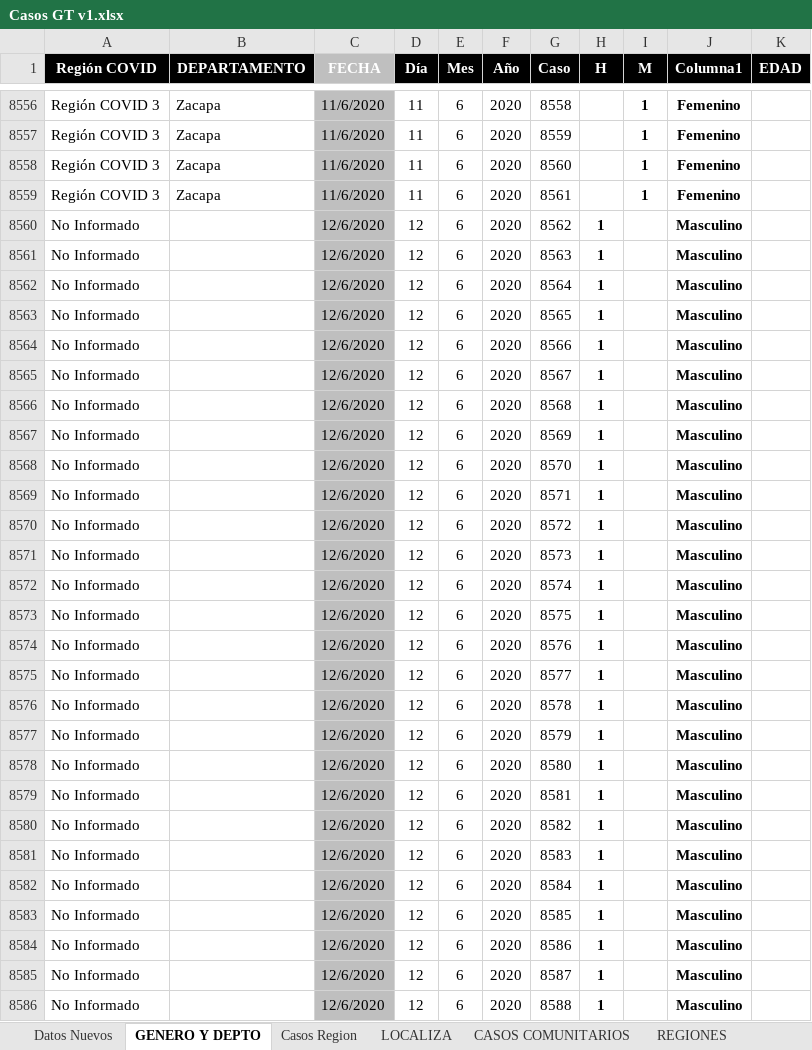
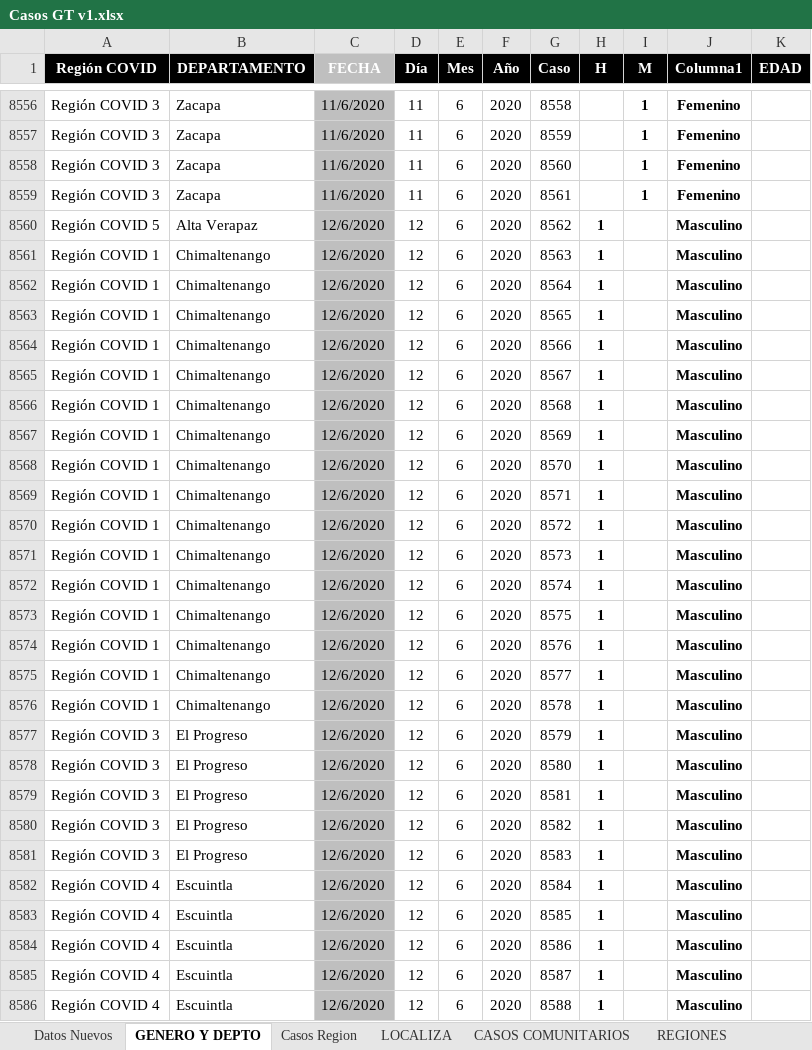
Before and after one commit to Sud-Austral/Datos_Guatemala, an Excel workbook: datacovidgt/Casos GT v1.xlsx, sheet GENERO Y DEPTO, drawn as a sheet; only a part is shown, gaps mark what is left out; values as stored, in another font and other column widths than the file's, no borders; table styles not drawn; the diff covers the shown part only; the diff names each change by its address in the sheet, - before the commit and + after, or states it on an @@ line.

```diff
--- a/datacovidgt/Casos GT v1.xlsx (sheet GENERO Y DEPTO)
+++ b/datacovidgt/Casos GT v1.xlsx (sheet GENERO Y DEPTO)
-A8560 (Región COVID): No Informado
+A8560 (Región COVID): Región COVID 5
-B8560 (DEPARTAMENTO): (empty)
+B8560 (DEPARTAMENTO): Alta Verapaz
-A8561:A8576 (Región COVID): No Informado
+A8561:A8576 (Región COVID): Región COVID 1
-B8561:B8576 (DEPARTAMENTO): (empty)
+B8561:B8576 (DEPARTAMENTO): Chimaltenango
-A8577:A8581 (Región COVID): No Informado
+A8577:A8581 (Región COVID): Región COVID 3
-B8577:B8581 (DEPARTAMENTO): (empty)
+B8577:B8581 (DEPARTAMENTO): El Progreso
-A8582:A8586 (Región COVID): No Informado
+A8582:A8586 (Región COVID): Región COVID 4
-B8582:B8586 (DEPARTAMENTO): (empty)
+B8582:B8586 (DEPARTAMENTO): Escuintla
```
Also changed, not shown: 788 edited cells elsewhere in this sheet, sheet REGIONES, 2 other files.
